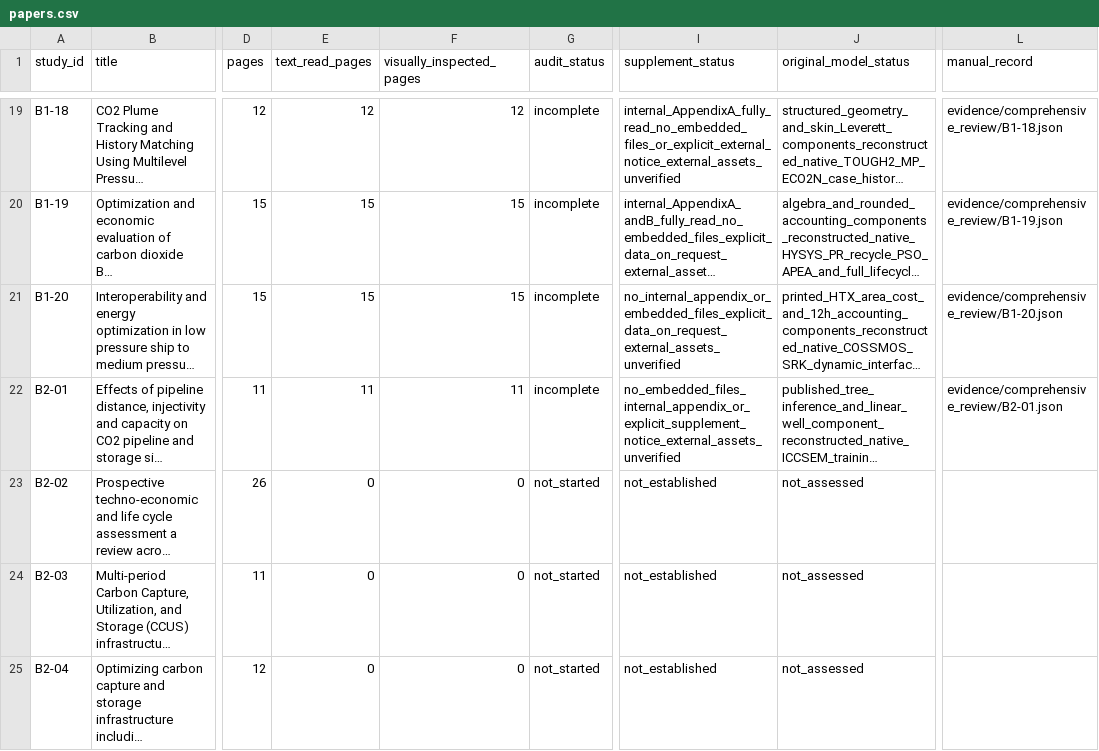
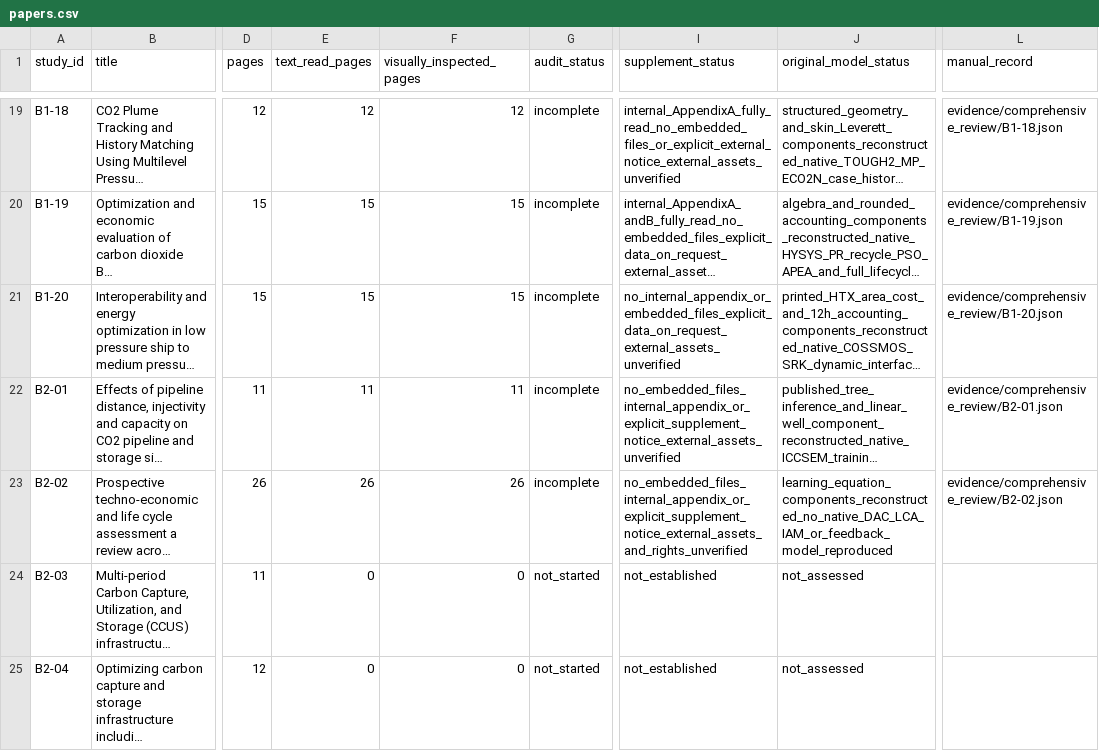
Before and after one commit to johnzhi/phd_decoding-v1, a CSV file: paper1/outputs/comprehensive_review/papers.csv, drawn as a sheet; only a part is shown, gaps mark what is left out; long unchanged cells end in …; the diff names each change by its address in the sheet, - before the commit and + after, or states it on an @@ line.

```diff
--- a/paper1/outputs/comprehensive_review/papers.csv
+++ b/paper1/outputs/comprehensive_review/papers.csv
-E23 (text_read_pages): 0
+E23 (text_read_pages): 26
-F23 (visually_inspected_pages): 0
+F23 (visually_inspected_pages): 26
-G23 (audit_status): not_started
+G23 (audit_status): incomplete
-I23 (supplement_status): not_established
+I23 (supplement_status): no_embedded_files_internal_appendix_or_explicit_supplement_notice_external_assets_and_rights_unverified
-J23 (original_model_status): not_assessed
+J23 (original_model_status): learning_equation_components_reconstructed_no_native_DAC_LCA_IAM_or_feedback_model_reproduced
-L23 (manual_record): (empty)
+L23 (manual_record): evidence/comprehensive_review/B2-02.json
```
Also changed, not shown: paper1/outputs/comprehensive_review/issues.csv, paper1/outputs/comprehensive_review/pages.csv, 21 other files.
